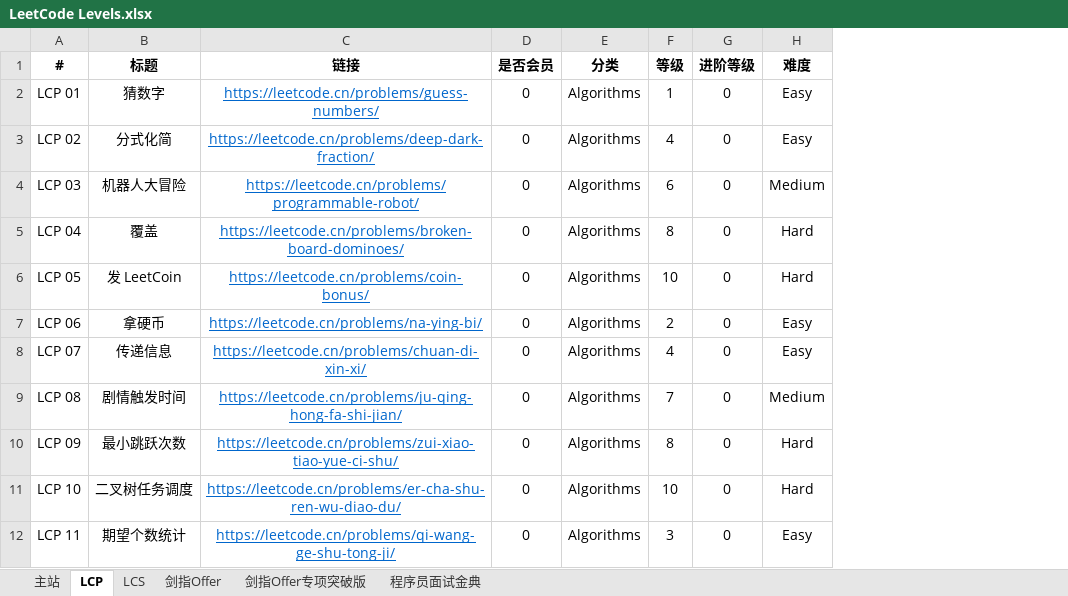
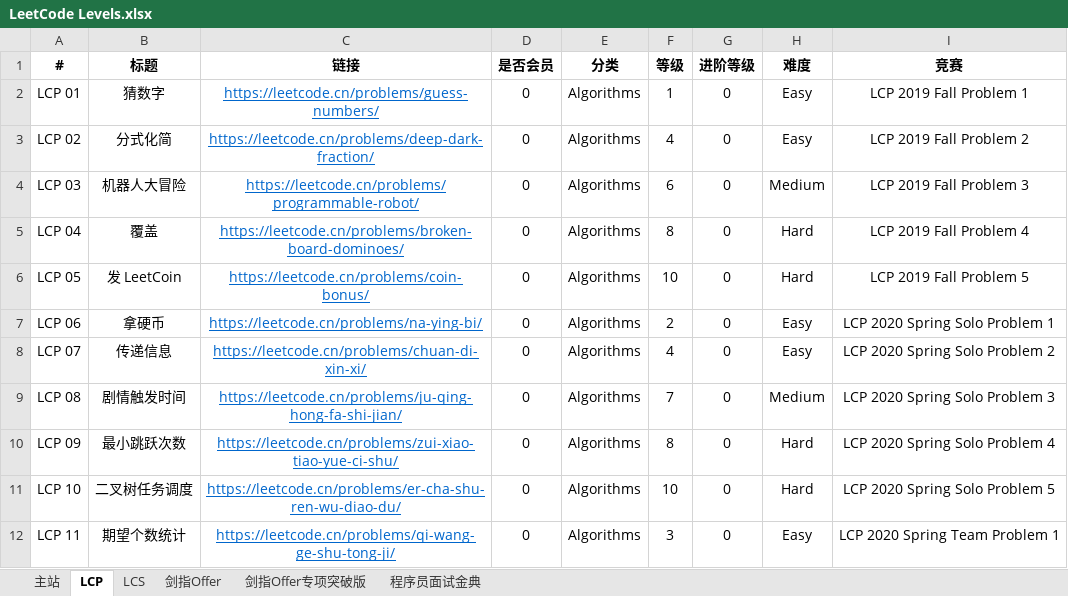
Before and after one commit to stormsunshine/LeetCode-Levels, an Excel workbook: LeetCode Levels.xlsx, sheet LCP, drawn as a sheet; only a part is shown; values as stored, in another font and other column widths than the file's, no borders; conditional formats not drawn; the diff names each change by its address in the sheet, - before the commit and + after, or states it on an @@ line.

```diff
--- a/LeetCode Levels.xlsx (sheet LCP)
+++ b/LeetCode Levels.xlsx (sheet LCP)
+column I (竞赛), rows 2-12: LCP 2019 Fall Problem 1 | LCP 2019 Fall Problem 2 | LCP 2019 Fall Problem 3 | LCP 2019 Fall Problem 4 | LCP 2019 Fall Problem 5 | LCP 2020 Spring Solo Problem 1 | LCP 2020 Spring Solo Problem 2 | LCP 2020 Spring Solo Problem 3 | LCP 2020 Spring Solo Problem 4 | LCP 2020 Spring Solo Problem 5 | LCP 2020 Spring Team Problem 1
```
Also changed, not shown: sheet 主站.
